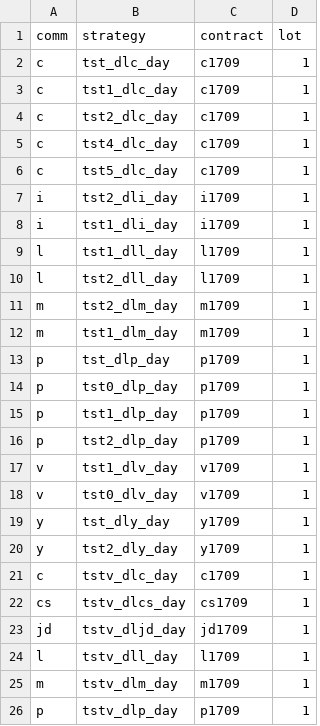
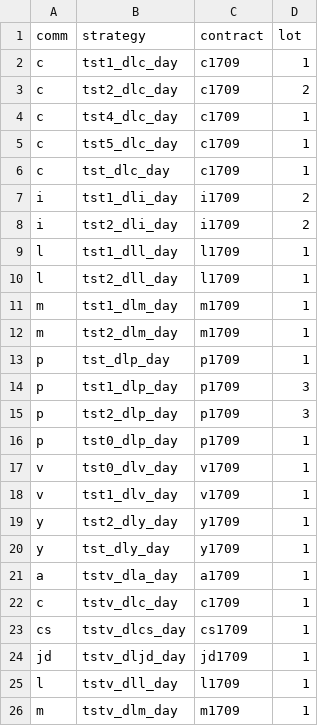
Before and after one commit to 19199883/MyDoc, a CSV file: meditations/operation/strategy_update/dce/day/stra_sett_dce_day97.csv, drawn as a sheet; only a part is shown; the shorter side is filled out with more unchanged rows.

```diff
--- a/meditations/operation/strategy_update/dce/day/stra_sett_dce_day97.csv
+++ b/meditations/operation/strategy_update/dce/day/stra_sett_dce_day97.csv
@@ -1,21 +1,22 @@
 comm,strategy,contract,lot
-c,tst_dlc_day,c1709,1
 c,tst1_dlc_day,c1709,1
-c,tst2_dlc_day,c1709,1
+c,tst2_dlc_day,c1709,2
 c,tst4_dlc_day,c1709,1
 c,tst5_dlc_day,c1709,1
-i,tst2_dli_day,i1709,1
-i,tst1_dli_day,i1709,1
+c,tst_dlc_day,c1709,1
+i,tst1_dli_day,i1709,2
+i,tst2_dli_day,i1709,2
 l,tst1_dll_day,l1709,1
 l,tst2_dll_day,l1709,1
+m,tst1_dlm_day,m1709,1
 m,tst2_dlm_day,m1709,1
-m,tst1_dlm_day,m1709,1
 p,tst_dlp_day,p1709,1
+p,tst1_dlp_day,p1709,3
+p,tst2_dlp_day,p1709,3
 p,tst0_dlp_day,p1709,1
-p,tst1_dlp_day,p1709,1
-p,tst2_dlp_day,p1709,1
+v,tst0_dlv_day,v1709,1
 v,tst1_dlv_day,v1709,1
-v,tst0_dlv_day,v1709,1
+y,tst2_dly_day,y1709,1
 y,tst_dly_day,y1709,1
-y,tst2_dly_day,y1709,1
+a,tstv_dla_day,a1709,1
 c,tstv_dlc_day,c1709,1
```
Also changed, not shown: meditations/operation/strategy_update/shfe/day/stra_settings.csv, meditations/operation/strategy_update/shfe/night/stra_sett_ngt96.csv, 5 other files.
